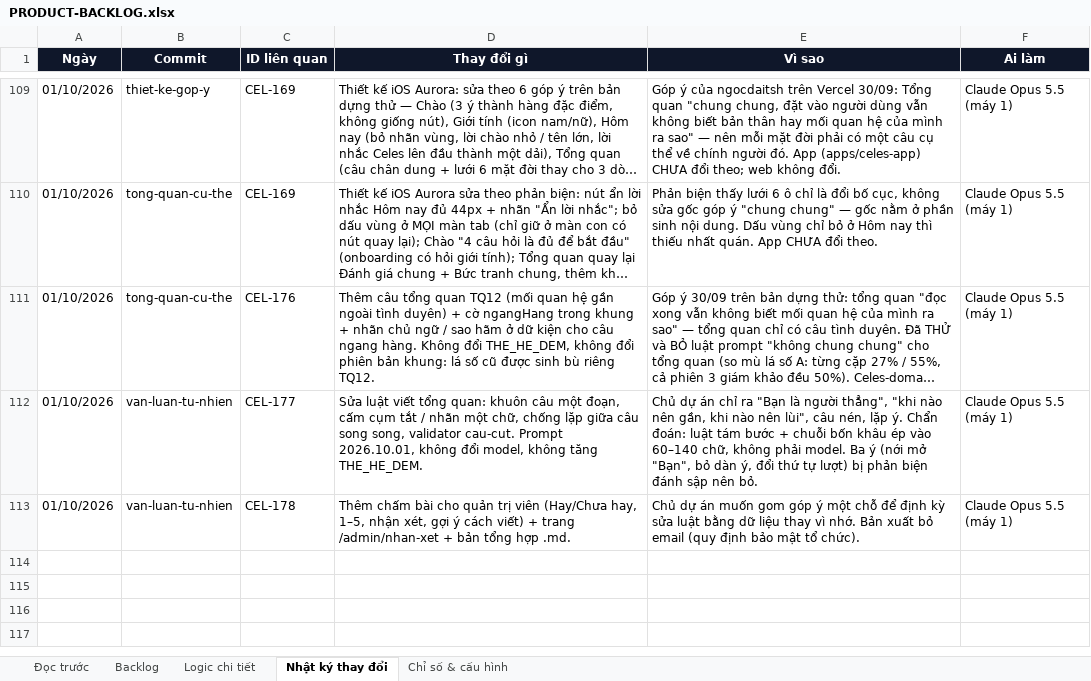
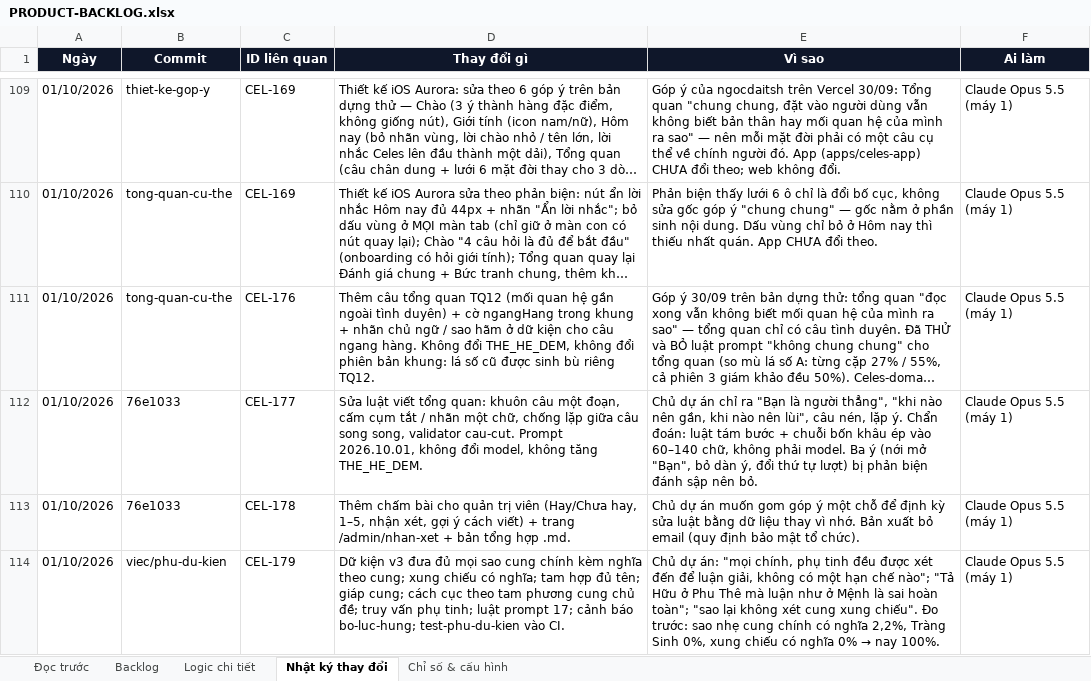
Before and after one commit to Hieuzz05/Celestia-tuvi, an Excel workbook: PRODUCT-BACKLOG.xlsx, sheet Nhật ký thay đổi, drawn as a sheet; only a part is shown, gaps mark what is left out; long unchanged cells end in …; values as stored, in another font and other column widths than the file's, no borders; the diff names each change by its address in the sheet, - before the commit and + after, or states it on an @@ line.

```diff
--- a/PRODUCT-BACKLOG.xlsx (sheet Nhật ký thay đổi)
+++ b/PRODUCT-BACKLOG.xlsx (sheet Nhật ký thay đổi)
-B112:B113 (Commit): van-luan-tu-nhien
+B112:B113 (Commit): 76e1033
+row 114: 01/10/2026 | viec/phu-du-kien | CEL-179 | Dữ kiện v3 đưa đủ mọi sao cung chính kèm nghĩa theo cung; xung chiếu có nghĩa; tam hợp đủ tên; giáp cung; cách cục theo tam phương cung chủ đề; truy vấn phụ tinh; luật prompt 17; cảnh báo bo-luc-hung; test-phu-du-kien vào CI. | Chủ dự án: "mọi chính, phụ tinh đều được xét đến để luận giải, không có một hạn chế nào"; "Tả Hữu ở Phu Thê mà luận như ở Mệnh là sai hoàn toàn"; "sao lại không xét cung xung chiếu". Đo trước: sao nhẹ cung chính có nghĩa 2,2%, Tràng Sinh 0%, xung chiếu có nghĩa 0% → nay 100%. | Claude Opus 5.5 (máy 1)
```
Also changed, not shown: sheet Logic chi tiết, sheet Backlog, 9 other files.
